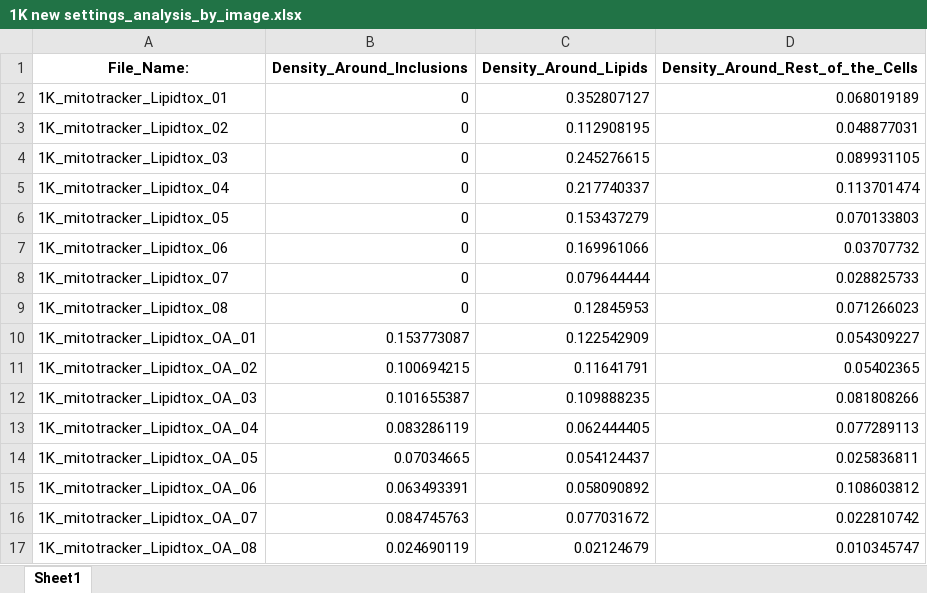
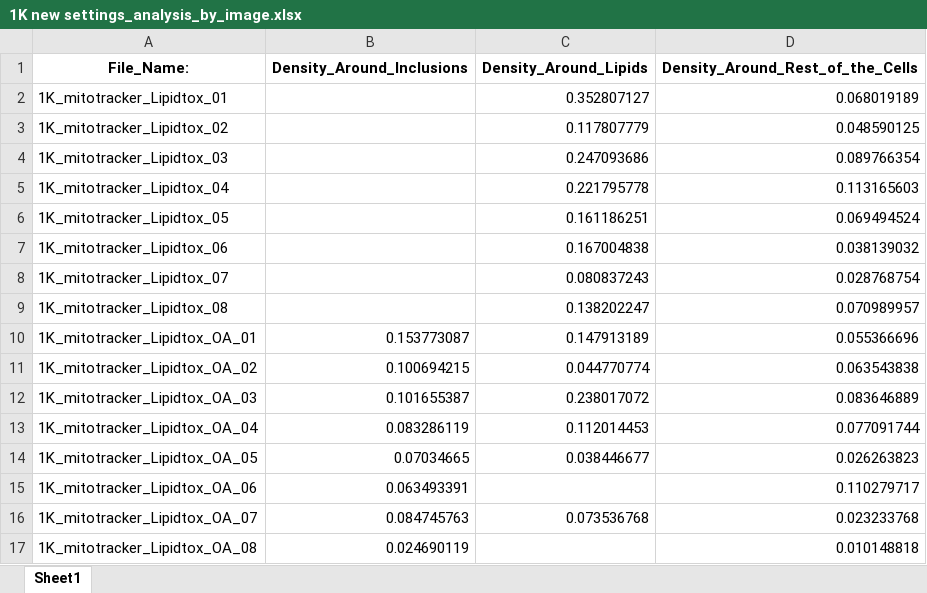
Before and after one commit to yiminghuang47/kara-lab, an Excel workbook: mitochondria distance/010725_mito_OA/1K new settings_analysis_by_image.xlsx, sheet Sheet1, drawn as a sheet; values as stored, in another font and other column widths than the file's, no borders; the diff names each change by its address in the sheet, - before the commit and + after, or states it on an @@ line.

```diff
--- a/mitochondria distance/010725_mito_OA/1K new settings_analysis_by_image.xlsx (sheet Sheet1)
+++ b/mitochondria distance/010725_mito_OA/1K new settings_analysis_by_image.xlsx (sheet Sheet1)
-B2:B9 (Density_Around_Inclusions): 0
+B2:B9 (Density_Around_Inclusions): (empty)
-C3 (Density_Around_Lipids): 0.112908195
+C3 (Density_Around_Lipids): 0.117807779
-D3 (Density_Around_Rest_of_the_Cells): 0.048877031
+D3 (Density_Around_Rest_of_the_Cells): 0.048590125
-C4 (Density_Around_Lipids): 0.245276615
+C4 (Density_Around_Lipids): 0.247093686
-D4 (Density_Around_Rest_of_the_Cells): 0.089931105
+D4 (Density_Around_Rest_of_the_Cells): 0.089766354
-C5 (Density_Around_Lipids): 0.217740337
+C5 (Density_Around_Lipids): 0.221795778
-D5 (Density_Around_Rest_of_the_Cells): 0.113701474
+D5 (Density_Around_Rest_of_the_Cells): 0.113165603
-C6 (Density_Around_Lipids): 0.153437279
+C6 (Density_Around_Lipids): 0.161186251
-D6 (Density_Around_Rest_of_the_Cells): 0.070133803
+D6 (Density_Around_Rest_of_the_Cells): 0.069494524
-C7 (Density_Around_Lipids): 0.169961066
+C7 (Density_Around_Lipids): 0.167004838
-D7 (Density_Around_Rest_of_the_Cells): 0.03707732
+D7 (Density_Around_Rest_of_the_Cells): 0.038139032
-C8 (Density_Around_Lipids): 0.079644444
+C8 (Density_Around_Lipids): 0.080837243
-D8 (Density_Around_Rest_of_the_Cells): 0.028825733
+D8 (Density_Around_Rest_of_the_Cells): 0.028768754
-C9 (Density_Around_Lipids): 0.12845953
+C9 (Density_Around_Lipids): 0.138202247
-D9 (Density_Around_Rest_of_the_Cells): 0.071266023
+D9 (Density_Around_Rest_of_the_Cells): 0.070989957
-C10 (Density_Around_Lipids): 0.122542909
+C10 (Density_Around_Lipids): 0.147913189
-D10 (Density_Around_Rest_of_the_Cells): 0.054309227
+D10 (Density_Around_Rest_of_the_Cells): 0.055366696
-C11 (Density_Around_Lipids): 0.11641791
+C11 (Density_Around_Lipids): 0.044770774
-D11 (Density_Around_Rest_of_the_Cells): 0.05402365
+D11 (Density_Around_Rest_of_the_Cells): 0.063543838
-C12 (Density_Around_Lipids): 0.109888235
+C12 (Density_Around_Lipids): 0.238017072
-D12 (Density_Around_Rest_of_the_Cells): 0.081808266
+D12 (Density_Around_Rest_of_the_Cells): 0.083646889
-C13 (Density_Around_Lipids): 0.062444405
+C13 (Density_Around_Lipids): 0.112014453
-D13 (Density_Around_Rest_of_the_Cells): 0.077289113
+D13 (Density_Around_Rest_of_the_Cells): 0.077091744
-C14 (Density_Around_Lipids): 0.054124437
+C14 (Density_Around_Lipids): 0.038446677
-D14 (Density_Around_Rest_of_the_Cells): 0.025836811
+D14 (Density_Around_Rest_of_the_Cells): 0.026263823
-C15 (Density_Around_Lipids): 0.058090892
+C15 (Density_Around_Lipids): (empty)
-D15 (Density_Around_Rest_of_the_Cells): 0.108603812
+D15 (Density_Around_Rest_of_the_Cells): 0.110279717
-C16 (Density_Around_Lipids): 0.077031672
+C16 (Density_Around_Lipids): 0.073536768
-D16 (Density_Around_Rest_of_the_Cells): 0.022810742
+D16 (Density_Around_Rest_of_the_Cells): 0.023233768
-C17 (Density_Around_Lipids): 0.02124679
+C17 (Density_Around_Lipids): (empty)
-D17 (Density_Around_Rest_of_the_Cells): 0.010345747
+D17 (Density_Around_Rest_of_the_Cells): 0.010148818
```
Also changed, not shown: mitochondria distance/010725_mito_OA/3K_no_OA_settings_analysis_by_image.xlsx, mitochondria distance/010725_mito_OA/wt_settings_analysis_by_image.xlsx, 19 other files.
